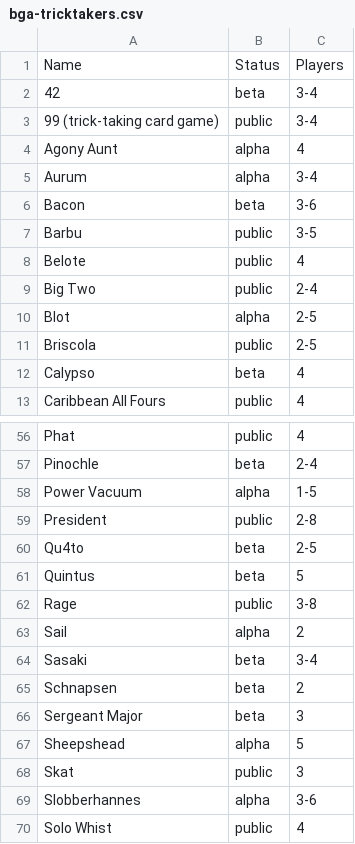
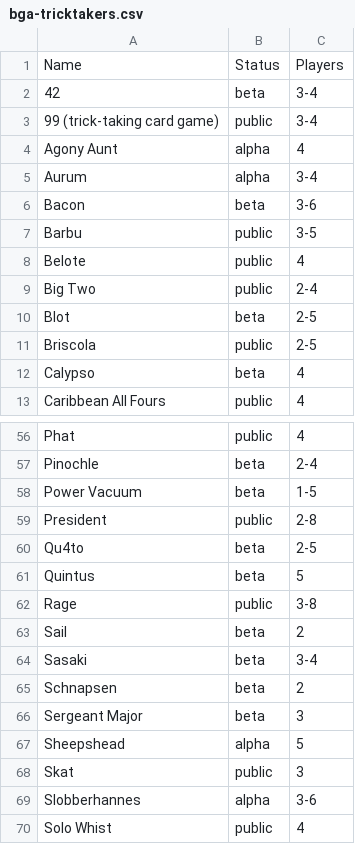
Before and after one commit to veganjay/bga-tricktakers, a CSV file: bga-tricktakers.csv, drawn as a sheet; only a part is shown, gaps mark what is left out.

Commit message:
Adjust Status

```diff
--- a/bga-tricktakers.csv
+++ b/bga-tricktakers.csv
@@ -9,3 +9,3 @@ Belote,public,4
 Big Two,public,2-4
-Blot,alpha,2-5
+Blot,beta,2-5
 Briscola,public,2-5
@@ -57,3 +57,3 @@ Phat,public,4
 Pinochle,beta,2-4
-Power Vacuum,alpha,1-5
+Power Vacuum,beta,1-5
 President,public,2-8
@@ -62,3 +62,3 @@ Quintus,beta,5
 Rage,public,3-8
-Sail,alpha,2
+Sail,beta,2
 Sasaki,beta,3-4
```
